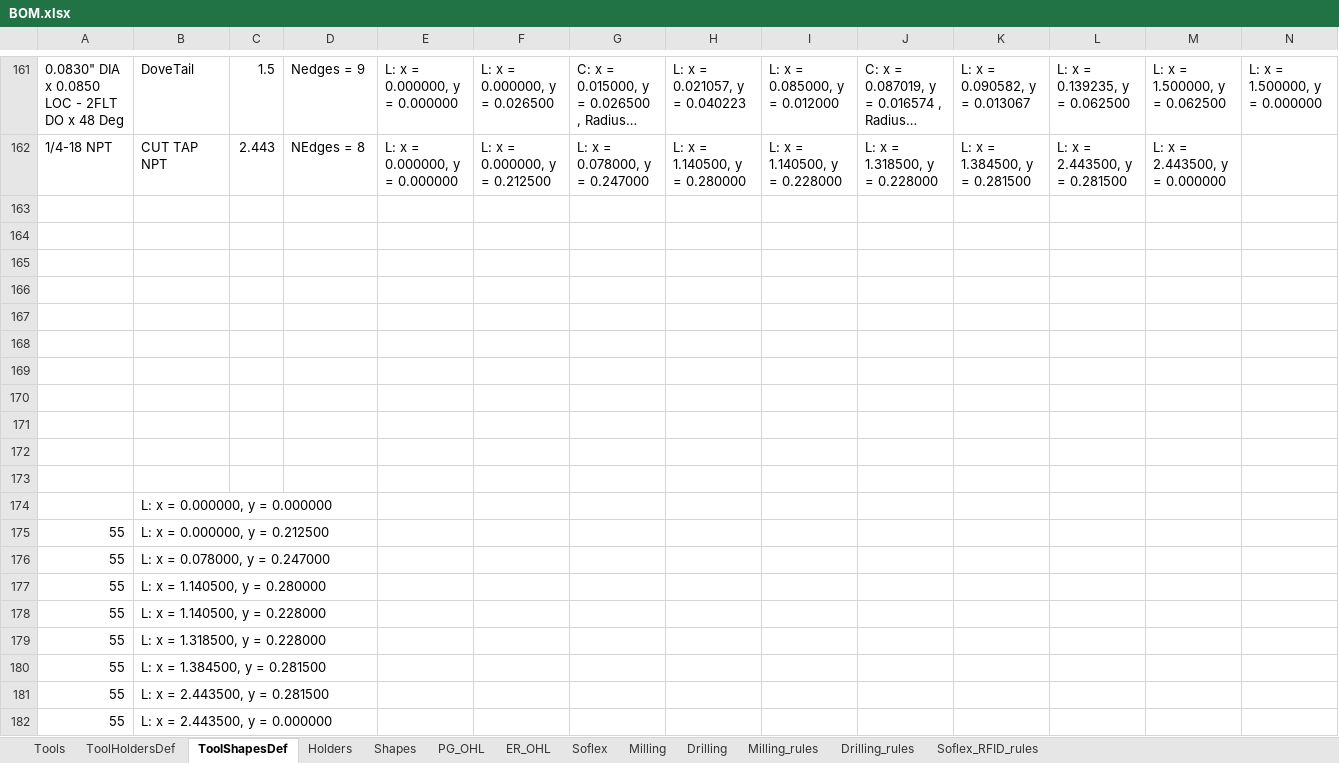
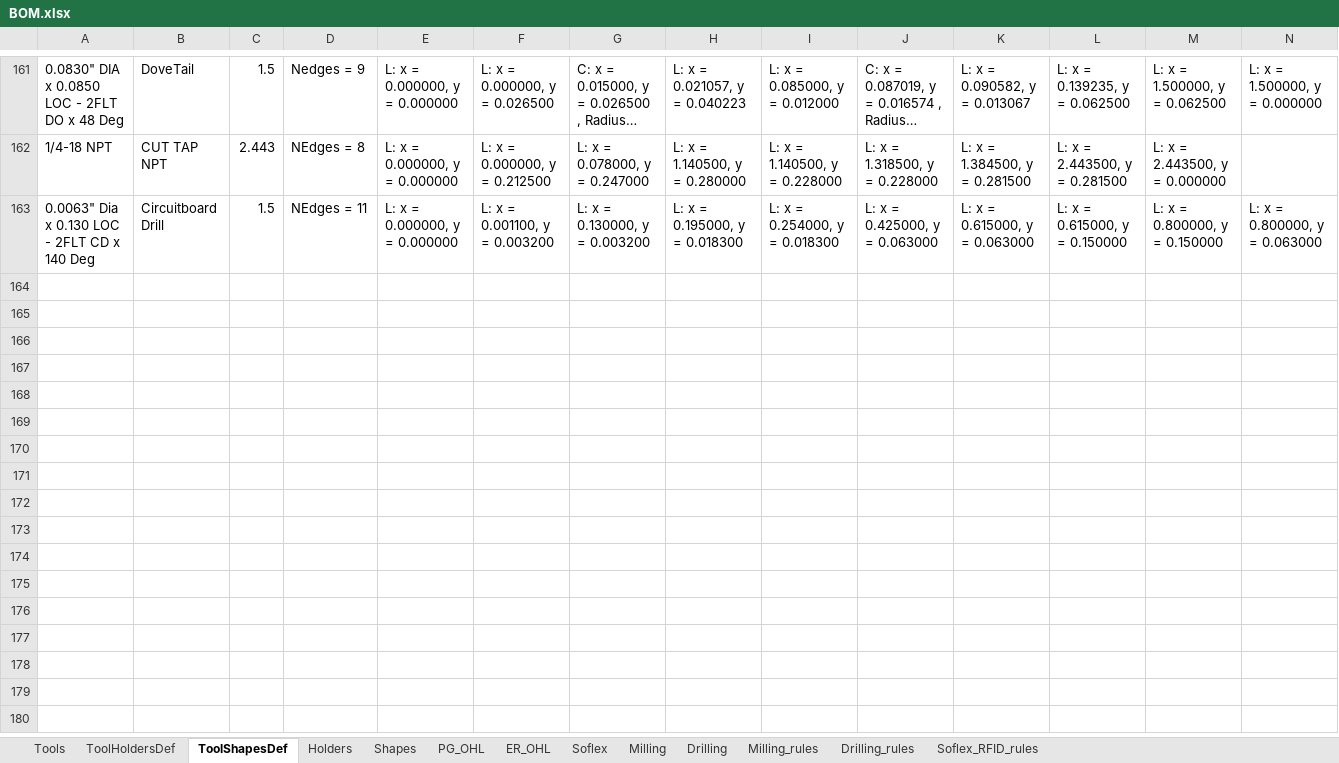
Before and after one commit to Uncreate/EssaiControlPanel, an Excel workbook: BOM.xlsx, sheet ToolShapesDef, drawn as a sheet; only a part is shown, gaps mark what is left out; long unchanged cells end in …; values as stored, in another font and other column widths than the file's, no borders; 1 other sheet too large or unreadable and not compared; removed rows and columns are numbered as before the commit, all else as after; rows hold the shown columns only; the diff names each change by its address in the sheet, - before the commit and + after, or states it on an @@ line.

```diff
--- a/BOM.xlsx (sheet ToolShapesDef)
+++ b/BOM.xlsx (sheet ToolShapesDef)
-row 163: (empty)
+row 163: 0.0063" Dia x 0.130 LOC - 2FLT CD x 140 Deg | Circuitboard Drill | 1.5 | NEdges = 11 | L: x = 0.000000, y = 0.000000 | L: x = 0.001100, y = 0.003200 | L: x = 0.130000, y = 0.003200 | L: x = 0.195000, y = 0.018300 | L: x = 0.254000, y = 0.018300 | L: x = 0.425000, y = 0.063000 | L: x = 0.615000, y = 0.063000 | L: x = 0.615000, y = 0.150000 | L: x = 0.800000, y = 0.150000 | L: x = 0.800000, y = 0.063000
-row 164: (empty)
-row 165: (empty)
-row 166: (empty)
-row 167: (empty)
-row 168: (empty)
-row 169: (empty)
-row 170: (empty)
-row 171: (empty)
-row 172: (empty)
-row 173: (empty)
-row 174:  | L: x = 0.000000, y = 0.000000
-row 175: 55 | L: x = 0.000000, y = 0.212500
-row 176: 55 | L: x = 0.078000, y = 0.247000
-row 177: 55 | L: x = 1.140500, y = 0.280000
-row 178: 55 | L: x = 1.140500, y = 0.228000
-row 179: 55 | L: x = 1.318500, y = 0.228000
-row 180: 55 | L: x = 1.384500, y = 0.281500
-row 181: 55 | L: x = 2.443500, y = 0.281500
-row 182: 55 | L: x = 2.443500, y = 0.000000
```
Also changed, not shown: sheet Milling, sheet Soflex, sheet Drilling, sheet Shapes, sheet Drilling_rules, 4 other files.
